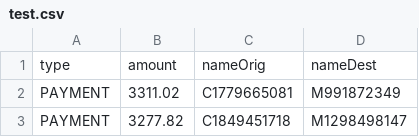
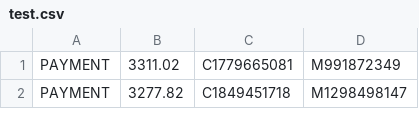
Before and after one commit to achimmellert/Anti-Money-Laundering-Microservice, a CSV file: data/test.csv, drawn as a sheet; only a part is shown.

```diff
--- a/data/test.csv
+++ b/data/test.csv
@@ -1,2 +1 @@
-type,amount,nameOrig,nameDest
 PAYMENT,3311.02,C1779665081,M991872349
```
Also changed, not shown: 32 other files.
